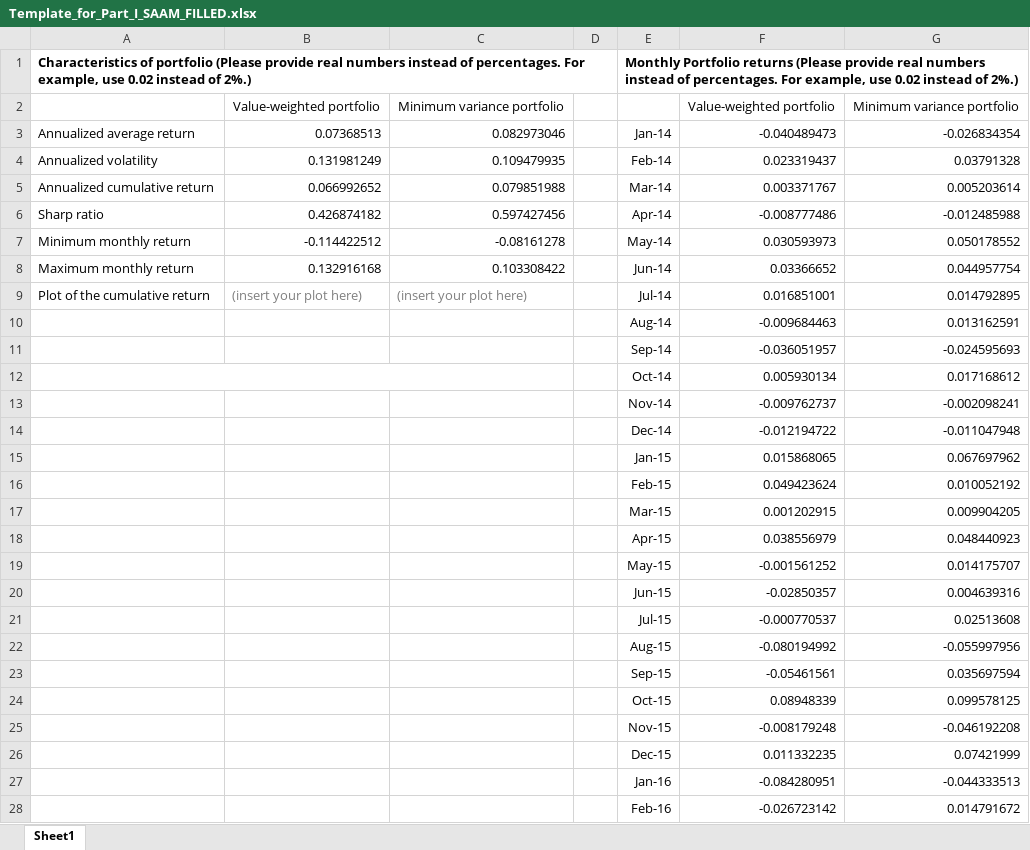
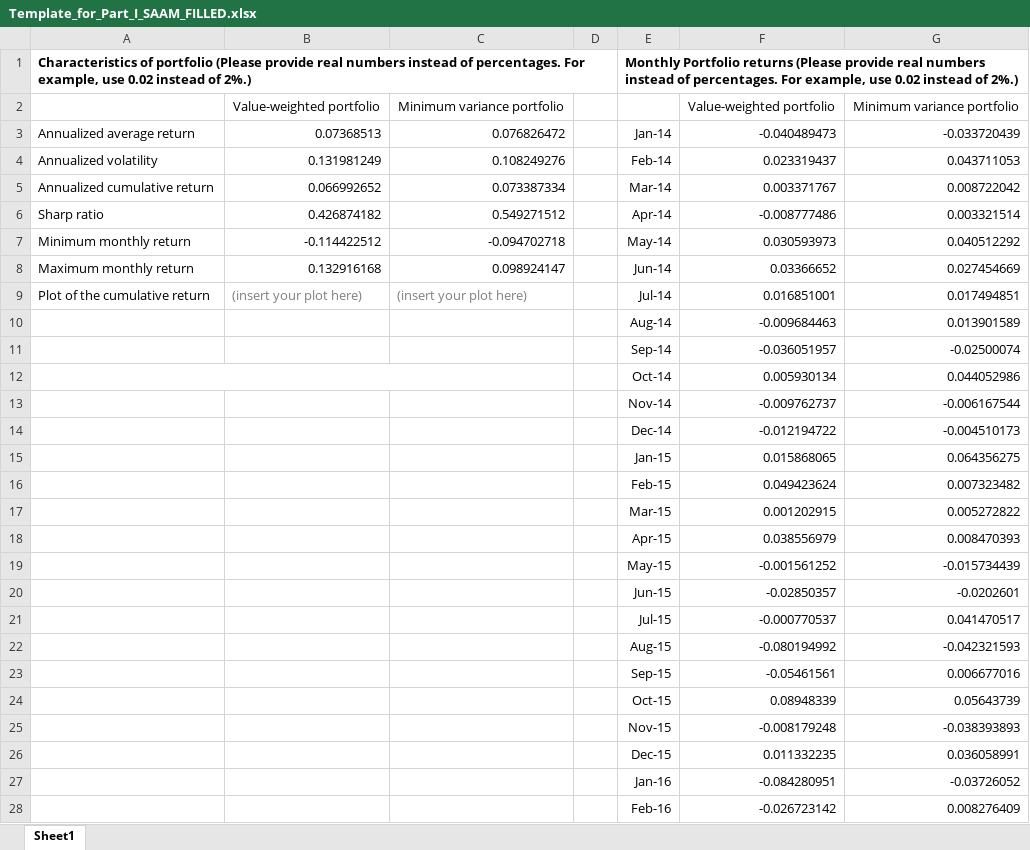
Before and after one commit to Arttat69/SAAM-Project, an Excel workbook: resultsPart1/Template_for_Part_I_SAAM_FILLED.xlsx, sheet Sheet1, drawn as a sheet; only a part is shown; values as stored, in another font and other column widths than the file's, no borders; charts and pictures not drawn; the diff covers the shown part only; the diff names each change by its address in the sheet, - before the commit and + after, or states it on an @@ line.

```diff
--- a/resultsPart1/Template_for_Part_I_SAAM_FILLED.xlsx (sheet Sheet1)
+++ b/resultsPart1/Template_for_Part_I_SAAM_FILLED.xlsx (sheet Sheet1)
-C3: 0.082973046
+C3: 0.076826472
-G3: -0.026834354
+G3: -0.033720439
-C4: 0.109479935
+C4: 0.108249276
-G4: 0.03791328
+G4: 0.043711053
-C5: 0.079851988
+C5: 0.073387334
-G5: 0.005203614
+G5: 0.008722042
-C6: 0.597427456
+C6: 0.549271512
-G6: -0.012485988
+G6: 0.003321514
-C7: -0.08161278
+C7: -0.094702718
-G7: 0.050178552
+G7: 0.040512292
-C8: 0.103308422
+C8: 0.098924147
-G8: 0.044957754
+G8: 0.027454669
-G9: 0.014792895
+G9: 0.017494851
-G10: 0.013162591
+G10: 0.013901589
-G11: -0.024595693
+G11: -0.02500074
-G12: 0.017168612
+G12: 0.044052986
-G13: -0.002098241
+G13: -0.006167544
-G14: -0.011047948
+G14: -0.004510173
-G15: 0.067697962
+G15: 0.064356275
-G16: 0.010052192
+G16: 0.007323482
-G17: 0.009904205
+G17: 0.005272822
-G18: 0.048440923
+G18: 0.008470393
-G19: 0.014175707
+G19: -0.015734439
-G20: 0.004639316
+G20: -0.0202601
-G21: 0.02513608
+G21: 0.041470517
-G22: -0.055997956
+G22: -0.042321593
-G23: 0.035697594
+G23: 0.006677016
-G24: 0.099578125
+G24: 0.05643739
-G25: -0.046192208
+G25: -0.038393893
-G26: 0.07421999
+G26: 0.036058991
-G27: -0.044333513
+G27: -0.03726052
-G28: 0.014791672
+G28: 0.008276409
```
Also changed, not shown: 118 edited cells elsewhere in this sheet, charts or pictures, 46 other files.
